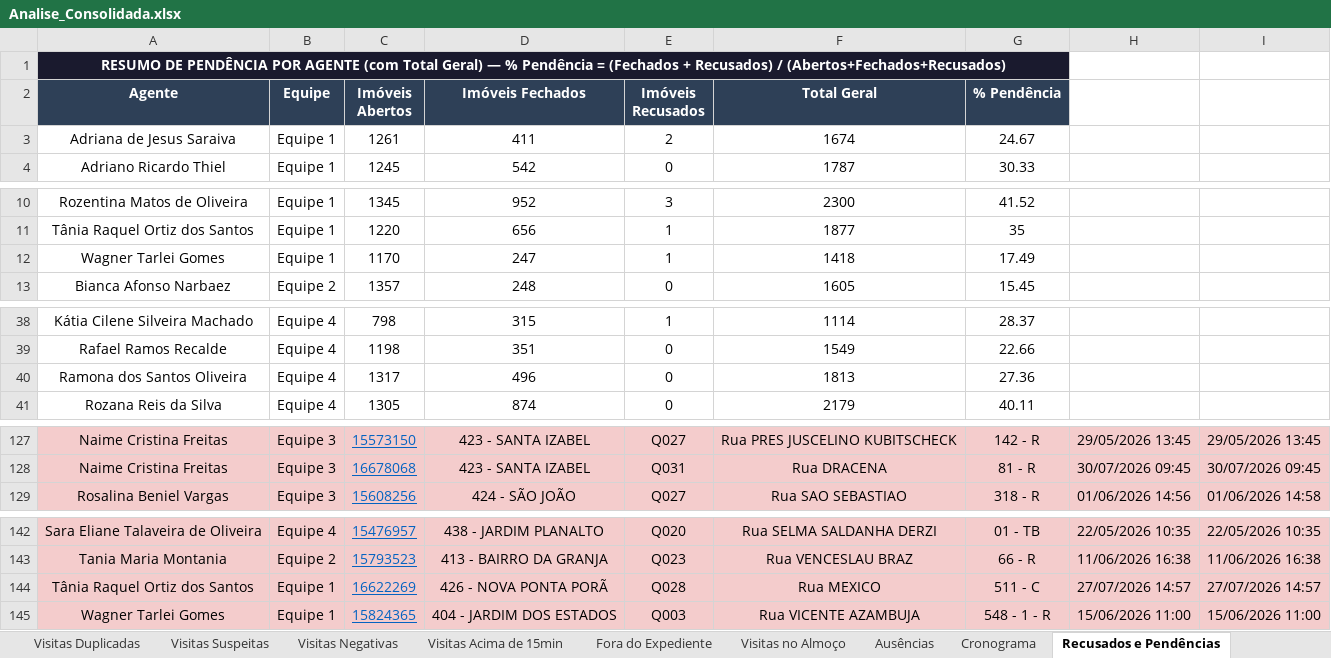
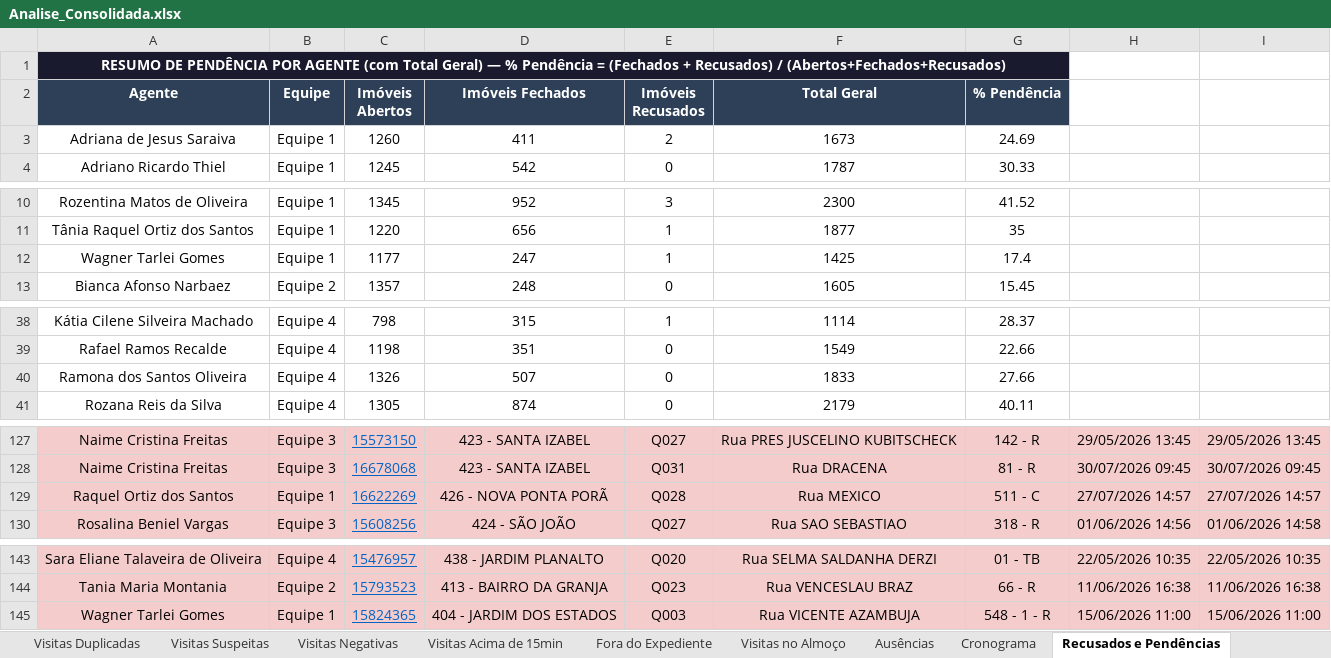
Before and after one commit to LucsDevPro/Sentinela, an Excel workbook: data/Analise_Consolidada.xlsx, sheet Recusados e Pendências, drawn as a sheet; only a part is shown, gaps mark what is left out; values as stored, in another font and other column widths than the file's, no borders; removed rows and columns are numbered as before the commit, all else as after; the diff covers the shown part only; the diff names each change by its address in the sheet, - before the commit and + after, or states it on an @@ line.

```diff
--- a/data/Analise_Consolidada.xlsx (sheet Recusados e Pendências)
+++ b/data/Analise_Consolidada.xlsx (sheet Recusados e Pendências)
-C3 (Imóveis Abertos): 1261
+C3 (Imóveis Abertos): 1260
-F3 (Total Geral): 1674
+F3 (Total Geral): 1673
-G3 (% Pendência): 24.67
+G3 (% Pendência): 24.69
-C12 (Imóveis Abertos): 1170
+C12 (Imóveis Abertos): 1177
-F12 (Total Geral): 1418
+F12 (Total Geral): 1425
-G12 (% Pendência): 17.49
+G12 (% Pendência): 17.4
-row 40: Ramona dos Santos Oliveira | Equipe 4 | 1317 | 496 | 0 | 1813 | 27.36
+row 40: Ramona dos Santos Oliveira | Equipe 4 | 1326 | 507 | 0 | 1833 | 27.66
+row 129: Raquel Ortiz dos Santos | Equipe 1 | 16622269 | 426 - NOVA PONTA PORÃ | Q028 | Rua MEXICO | 511 - C | 27/07/2026 14:57 | 27/07/2026 14:57
-row 144: Tânia Raquel Ortiz dos Santos | Equipe 1 | 16622269 | 426 - NOVA PONTA PORÃ | Q028 | Rua MEXICO | 511 - C | 27/07/2026 14:57 | 27/07/2026 14:57
```
Also changed, not shown: 3 edited cells elsewhere in this sheet, sheet Visitas Acima de 15min, sheet Resumo Semanal, sheet Por Área, sheet Resumo Geral, sheet Ranking, data/historico/semana_318.xlsx, data/historico/semanas_305-308.xlsx, 30 other files.
